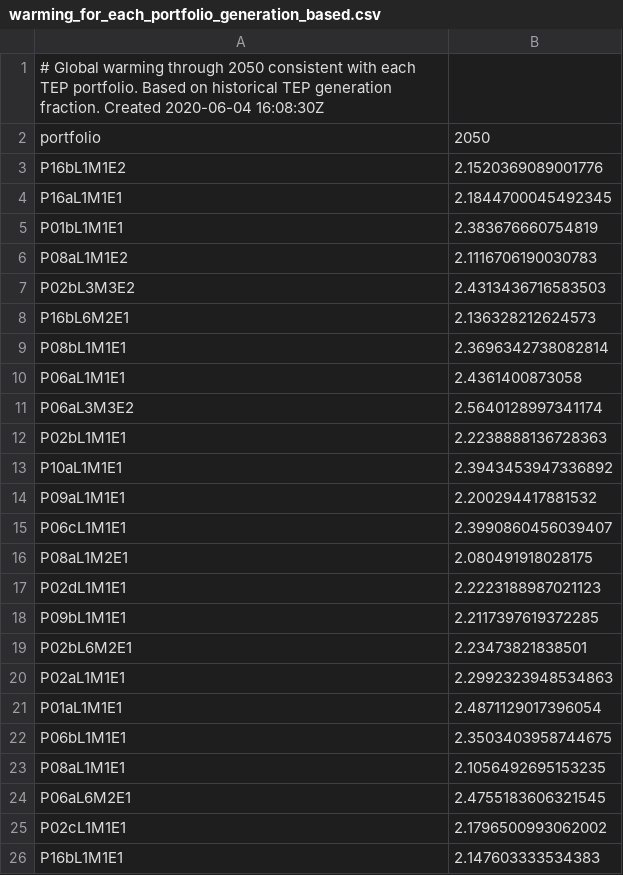
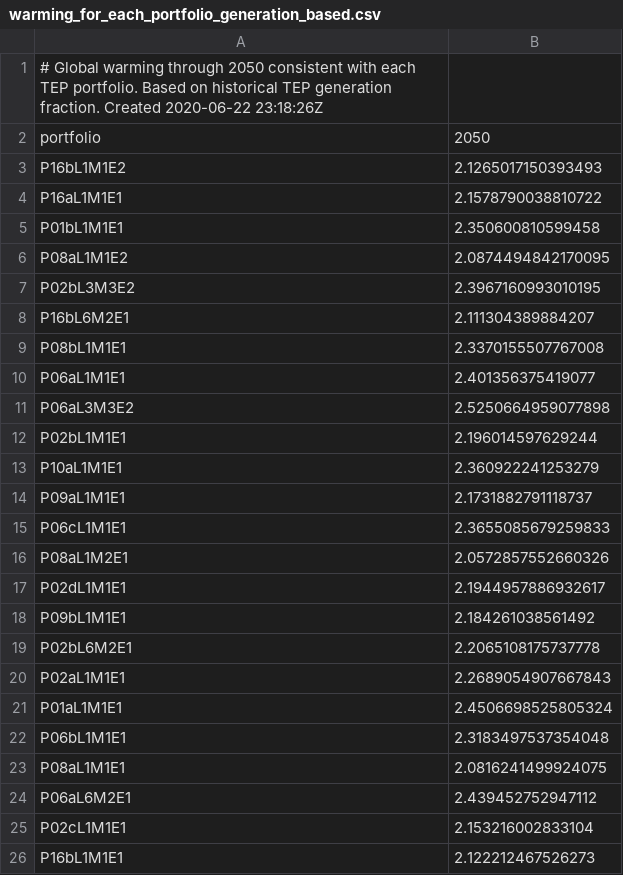
Before and after one commit to CLIMAS-UA/tepcarbon, a CSV file: output/warming_for_each_portfolio_generation_based.csv, drawn as a sheet.

```diff
--- a/output/warming_for_each_portfolio_generation_based.csv
+++ b/output/warming_for_each_portfolio_generation_based.csv
@@ -1,26 +1,26 @@
-# Global warming through 2050 consistent with each TEP portfolio. Based on historical TEP generation fraction. Created 2020-06-04 16:08:30Z
+# Global warming through 2050 consistent with each TEP portfolio. Based on historical TEP generation fraction. Created 2020-06-22 23:18:26Z
 portfolio,2050
-P16bL1M1E2,2.1520369089001776
-P16aL1M1E1,2.1844700045492345
-P01bL1M1E1,2.383676660754819
-P08aL1M1E2,2.1116706190030783
-P02bL3M3E2,2.4313436716583503
-P16bL6M2E1,2.136328212624573
-P08bL1M1E1,2.3696342738082814
-P06aL1M1E1,2.4361400873058
-P06aL3M3E2,2.5640128997341174
-P02bL1M1E1,2.2238888136728363
-P10aL1M1E1,2.3943453947336892
-P09aL1M1E1,2.200294417881532
-P06cL1M1E1,2.3990860456039407
-P08aL1M2E1,2.080491918028175
-P02dL1M1E1,2.2223188987021123
-P09bL1M1E1,2.2117397619372285
-P02bL6M2E1,2.23473821838501
-P02aL1M1E1,2.2992323948534863
-P01aL1M1E1,2.4871129017396054
-P06bL1M1E1,2.3503403958744675
-P08aL1M1E1,2.1056492695153235
-P06aL6M2E1,2.4755183606321545
-P02cL1M1E1,2.1796500993062002
-P16bL1M1E1,2.147603333534383
+P16bL1M1E2,2.1265017150393493
+P16aL1M1E1,2.1578790038810722
+P01bL1M1E1,2.350600810599458
+P08aL1M1E2,2.0874494842170095
+P02bL3M3E2,2.3967160993010195
+P16bL6M2E1,2.111304389884207
+P08bL1M1E1,2.3370155507767008
+P06aL1M1E1,2.401356375419077
+P06aL3M3E2,2.5250664959077898
+P02bL1M1E1,2.196014597629244
+P10aL1M1E1,2.360922241253279
+P09aL1M1E1,2.1731882791118737
+P06cL1M1E1,2.3655085679259833
+P08aL1M2E1,2.0572857552660326
+P02dL1M1E1,2.1944957886932617
+P09bL1M1E1,2.184261038561492
+P02bL6M2E1,2.2065108175737778
+P02aL1M1E1,2.2689054907667843
+P01aL1M1E1,2.4506698525805324
+P06bL1M1E1,2.3183497537354048
+P08aL1M1E1,2.0816241499924075
+P06aL6M2E1,2.439452752947112
+P02cL1M1E1,2.153216002833104
+P16bL1M1E1,2.122212467526273
```
Also changed, not shown: output/carbon_budgets_emissions_based.csv, output/carbon_budgets_generation_based.csv, 29 other files.
